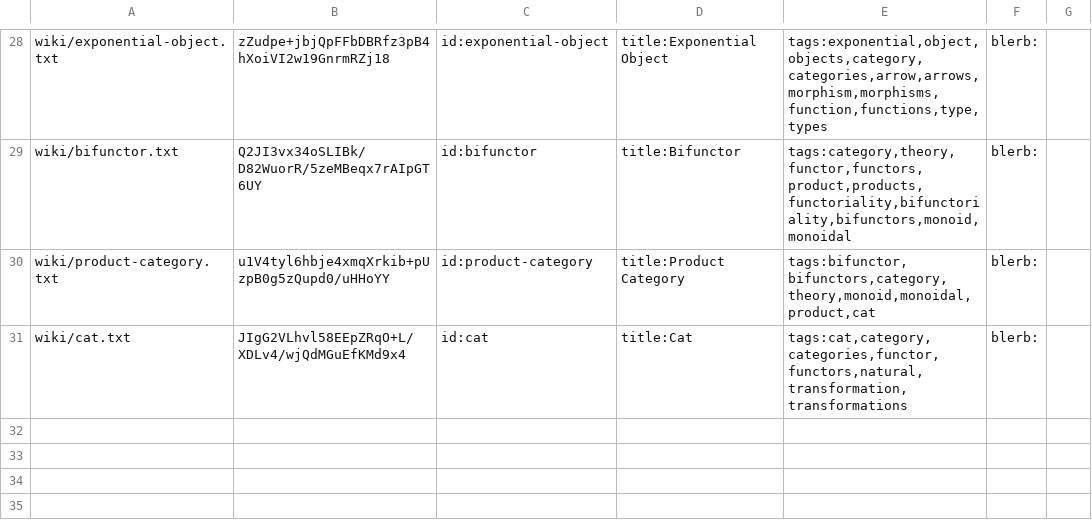
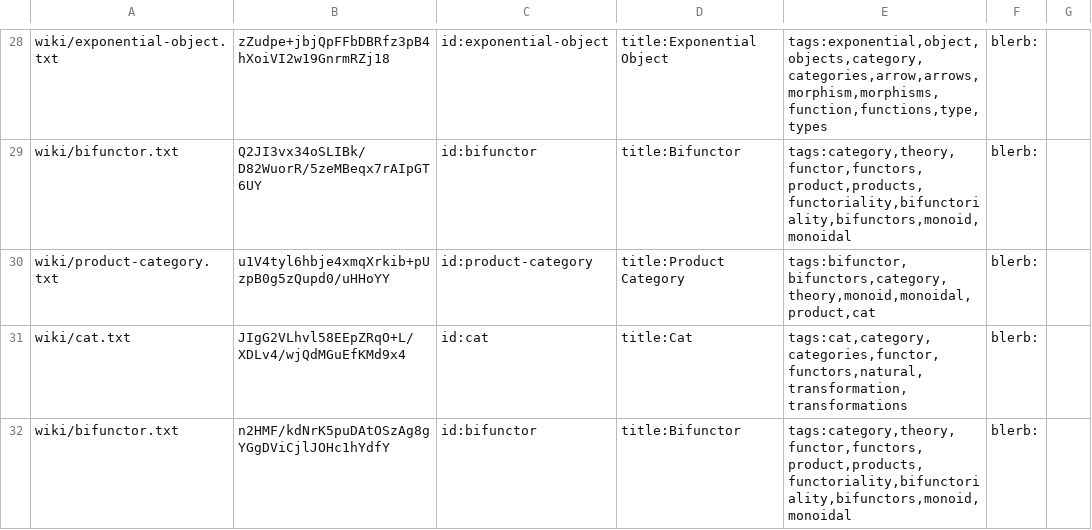
Before and after one commit to RyanBrewer317/ryanbrewer-dev, a CSV file: .arctic_cache.csv, drawn as a sheet; only a part is shown, gaps mark what is left out; the diff names each change by its address in the sheet, - before the commit and + after, or states it on an @@ line.

Commit message:
fix wiki

```diff
--- a/.arctic_cache.csv
+++ b/.arctic_cache.csv
+row 32: wiki/bifunctor.txt | n2HMF/kdNrK5puDAtOSzAg8gYGgDViCjlJOHc1hYdfY | id:bifunctor | title:Bifunctor | tags:category,theory,functor,functors,product,products,functoriality,bifunctoriality,bifunctors,monoid,monoidal | blerb:
```
Also changed, not shown: 5 other files.
